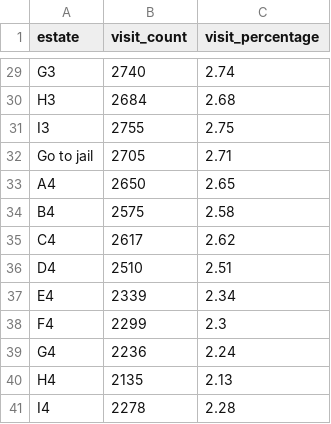
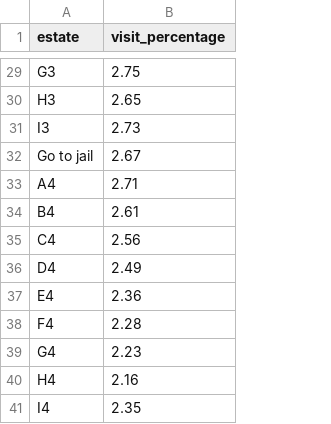
Before and after one commit to phamcaotri/whoisbillionare, a CSV file: results.csv, drawn as a sheet; only a part is shown, gaps mark what is left out; removed rows and columns are numbered as before the commit, all else as after; the diff covers the shown part only; the diff names each change by its address in the sheet, - before the commit and + after, or states it on an @@ line.

```diff
--- a/results.csv
+++ b/results.csv
-column B (visit_count), rows 29-41: 2740 | 2684 | 2755 | 2705 | 2650 | 2575 | 2617 | 2510 | 2339 | 2299 | 2236 | 2135 | 2278
-B29 (visit_percentage): 2.74
+B29 (visit_percentage): 2.75
-B30 (visit_percentage): 2.68
+B30 (visit_percentage): 2.65
-B31 (visit_percentage): 2.75
+B31 (visit_percentage): 2.73
-B32 (visit_percentage): 2.71
+B32 (visit_percentage): 2.67
-B33 (visit_percentage): 2.65
+B33 (visit_percentage): 2.71
-B34 (visit_percentage): 2.58
+B34 (visit_percentage): 2.61
-B35 (visit_percentage): 2.62
+B35 (visit_percentage): 2.56
-B36 (visit_percentage): 2.51
+B36 (visit_percentage): 2.49
-B37 (visit_percentage): 2.34
+B37 (visit_percentage): 2.36
-B38 (visit_percentage): 2.3
+B38 (visit_percentage): 2.28
-B39 (visit_percentage): 2.24
+B39 (visit_percentage): 2.23
-B40 (visit_percentage): 2.13
+B40 (visit_percentage): 2.16
-B41 (visit_percentage): 2.28
+B41 (visit_percentage): 2.35
```
Also changed, not shown: 24 edited cells elsewhere in this file, 1 other file.
